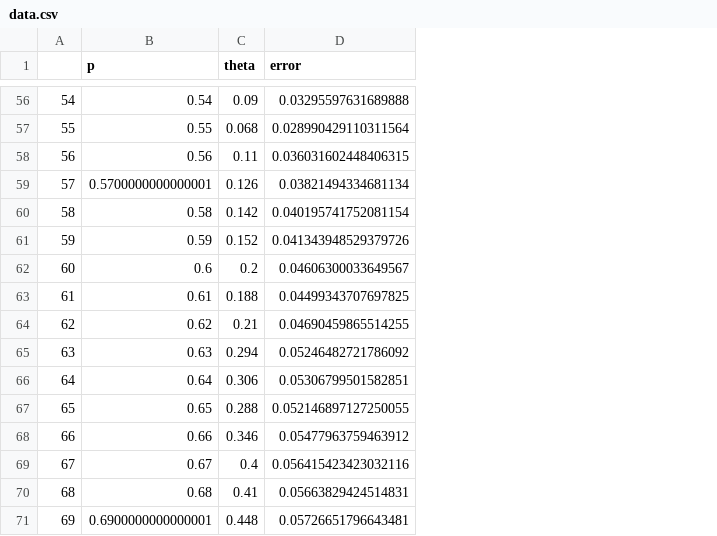
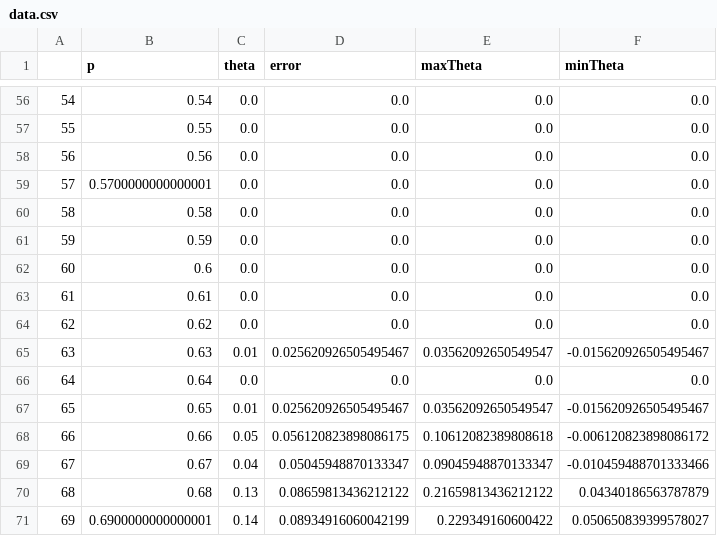
Before and after one commit to dangulos/Percolation-problem, a CSV file: data.csv, drawn as a sheet; only a part is shown, gaps mark what is left out; the diff covers the shown part only; the diff names each change by its address in the sheet, - before the commit and + after, or states it on an @@ line.

```diff
--- a/data.csv
+++ b/data.csv
+column E (maxTheta), rows 56-71: 0.0 | 0.0 | 0.0 | 0.0 | 0.0 | 0.0 | 0.0 | 0.0 | 0.0 | 0.03562092650549547 | 0.0 | 0.03562092650549547 | 0.10612082389808618 | 0.09045948870133347 | 0.21659813436212122 | 0.229349160600422
+column F (minTheta), rows 56-71: 0.0 | 0.0 | 0.0 | 0.0 | 0.0 | 0.0 | 0.0 | 0.0 | 0.0 | -0.015620926505495467 | 0.0 | -0.015620926505495467 | -0.006120823898086172 | -0.010459488701333466 | 0.04340186563787879 | 0.050650839399578027
-C56 (theta): 0.09
+C56 (theta): 0.0
-D56 (error): 0.03295597631689888
+D56 (error): 0.0
-C57 (theta): 0.068
+C57 (theta): 0.0
-D57 (error): 0.028990429110311564
+D57 (error): 0.0
-C58 (theta): 0.11
+C58 (theta): 0.0
-D58 (error): 0.036031602448406315
+D58 (error): 0.0
-C59 (theta): 0.126
+C59 (theta): 0.0
-D59 (error): 0.03821494334681134
+D59 (error): 0.0
-C60 (theta): 0.142
+C60 (theta): 0.0
-D60 (error): 0.040195741752081154
+D60 (error): 0.0
-C61 (theta): 0.152
+C61 (theta): 0.0
-D61 (error): 0.041343948529379726
+D61 (error): 0.0
-C62 (theta): 0.2
+C62 (theta): 0.0
-D62 (error): 0.04606300033649567
+D62 (error): 0.0
-C63 (theta): 0.188
+C63 (theta): 0.0
-D63 (error): 0.04499343707697825
+D63 (error): 0.0
-C64 (theta): 0.21
+C64 (theta): 0.0
-D64 (error): 0.04690459865514255
+D64 (error): 0.0
-C65 (theta): 0.294
+C65 (theta): 0.01
-D65 (error): 0.05246482721786092
+D65 (error): 0.025620926505495467
-C66 (theta): 0.306
+C66 (theta): 0.0
-D66 (error): 0.05306799501582851
+D66 (error): 0.0
-C67 (theta): 0.288
+C67 (theta): 0.01
-D67 (error): 0.052146897127250055
+D67 (error): 0.025620926505495467
-C68 (theta): 0.346
+C68 (theta): 0.05
-D68 (error): 0.05477963759463912
+D68 (error): 0.056120823898086175
-C69 (theta): 0.4
+C69 (theta): 0.04
-D69 (error): 0.056415423423032116
+D69 (error): 0.05045948870133347
-C70 (theta): 0.41
+C70 (theta): 0.13
-D70 (error): 0.05663829424514831
+D70 (error): 0.08659813436212122
-C71 (theta): 0.448
+C71 (theta): 0.14
-D71 (error): 0.05726651796643481
+D71 (error): 0.08934916060042199
```
Also changed, not shown: 86 edited cells elsewhere in this file, 2 other files.
